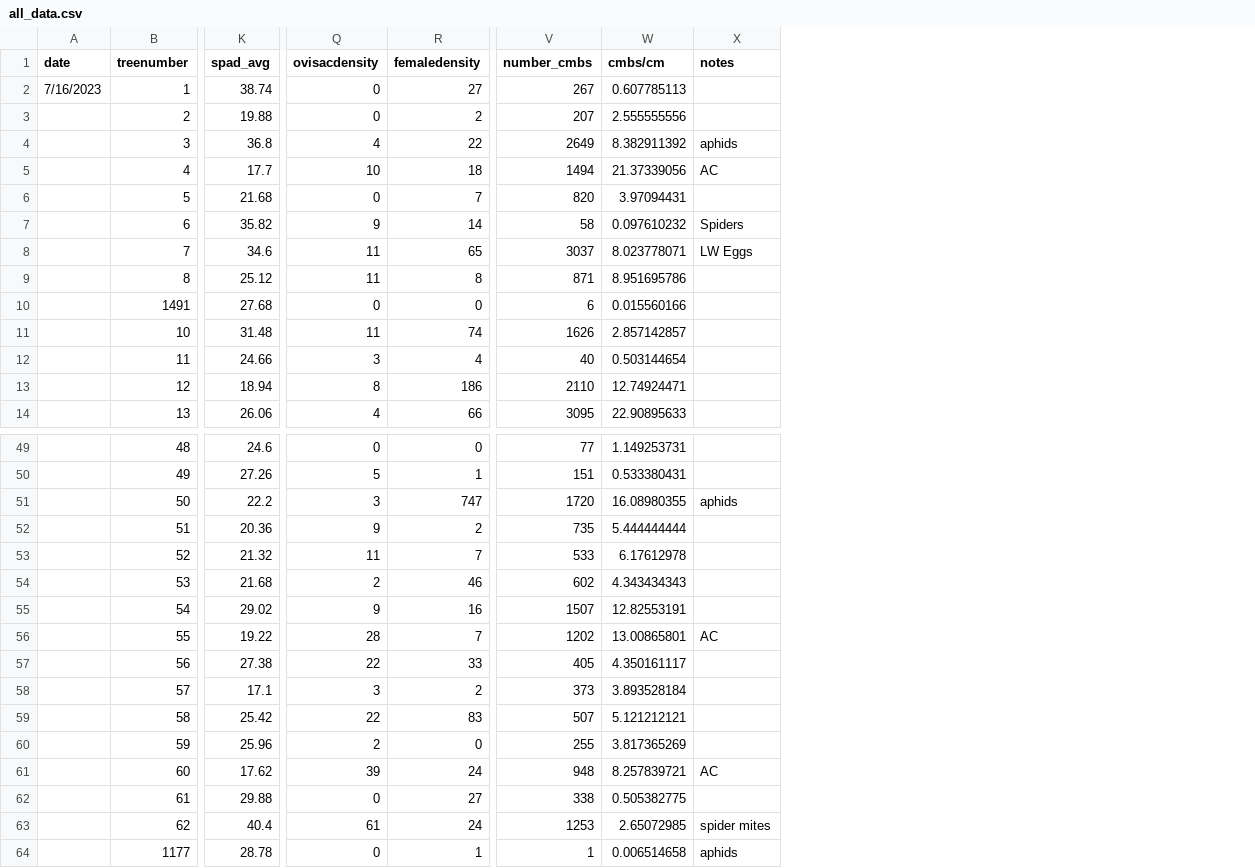
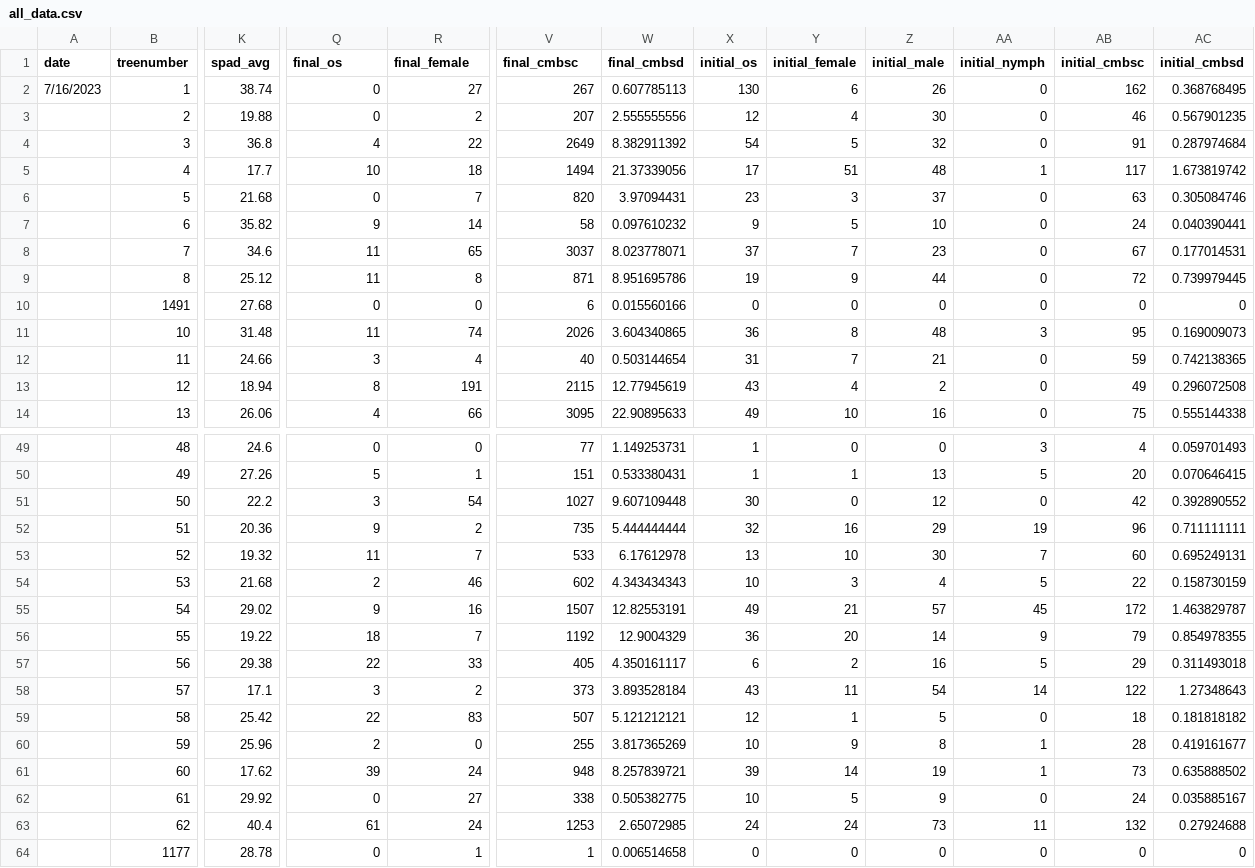
Before and after one commit to amberose01/CMBS_Ch1, a CSV file: all_data.csv, drawn as a sheet; only a part is shown, gaps mark what is left out; removed rows and columns are numbered as before the commit, all else as after; the diff covers the shown part only; the diff names each change by its address in the sheet, - before the commit and + after, or states it on an @@ line.

```diff
--- a/all_data.csv
+++ b/all_data.csv
-column X (notes), rows 4-8: aphids | AC |  | Spiders | LW Eggs; rows 51-64: aphids |  |  |  |  | AC |  |  |  |  | AC |  | spider mites | aphids
+column X (initial_os), rows 2-14: 130 | 12 | 54 | 17 | 23 | 9 | 37 | 19 | 0 | 36 | 31 | 43 | 49; rows 49-64: 1 | 1 | 30 | 32 | 13 | 10 | 49 | 36 | 6 | 43 | 12 | 10 | 39 | 10 | 24 | 0
+column Y (initial_female), rows 2-14: 6 | 4 | 5 | 51 | 3 | 5 | 7 | 9 | 0 | 8 | 7 | 4 | 10; rows 49-64: 0 | 1 | 0 | 16 | 10 | 3 | 21 | 20 | 2 | 11 | 1 | 9 | 14 | 5 | 24 | 0
+column Z (initial_male), rows 2-14: 26 | 30 | 32 | 48 | 37 | 10 | 23 | 44 | 0 | 48 | 21 | 2 | 16; rows 49-64: 0 | 13 | 12 | 29 | 30 | 4 | 57 | 14 | 16 | 54 | 5 | 8 | 19 | 9 | 73 | 0
+column AA (initial_nymph), rows 2-14: 0 | 0 | 0 | 1 | 0 | 0 | 0 | 0 | 0 | 3 | 0 | 0 | 0; rows 49-64: 3 | 5 | 0 | 19 | 7 | 5 | 45 | 9 | 5 | 14 | 0 | 1 | 1 | 0 | 11 | 0
+column AB (initial_cmbsc), rows 2-14: 162 | 46 | 91 | 117 | 63 | 24 | 67 | 72 | 0 | 95 | 59 | 49 | 75; rows 49-64: 4 | 20 | 42 | 96 | 60 | 22 | 172 | 79 | 29 | 122 | 18 | 28 | 73 | 24 | 132 | 0
+column AC (initial_cmbsd), rows 2-14: 0.368768495 | 0.567901235 | 0.287974684 | 1.673819742 | 0.305084746 | 0.040390441 | 0.177014531 | 0.739979445 | 0 | 0.169009073 | 0.742138365 | 0.296072508 | 0.555144338; rows 49-64: 0.059701493 | 0.070646415 | 0.392890552 | 0.711111111 | 0.695249131 | 0.158730159 | 1.463829787 | 0.854978355 | 0.311493018 | 1.27348643 | 0.181818182 | 0.419161677 | 0.635888502 | 0.035885167 | 0.27924688 | 0
-Q1: ovisacdensity
+Q1: final_os
-R1: femaledensity
+R1: final_female
-V1: number_cmbs
+V1: final_cmbsc
-W1: cmbs/cm
+W1: final_cmbsd
-V11 (final_cmbsc): 1626
+V11 (final_cmbsc): 2026
-W11 (final_cmbsd): 2.857142857
+W11 (final_cmbsd): 3.604340865
-R13 (final_female): 186
+R13 (final_female): 191
-V13 (final_cmbsc): 2110
+V13 (final_cmbsc): 2115
-W13 (final_cmbsd): 12.74924471
+W13 (final_cmbsd): 12.77945619
-R51 (final_female): 747
+R51 (final_female): 54
-V51 (final_cmbsc): 1720
+V51 (final_cmbsc): 1027
-W51 (final_cmbsd): 16.08980355
+W51 (final_cmbsd): 9.607109448
-K53 (spad_avg): 21.32
+K53 (spad_avg): 19.32
-Q56 (final_os): 28
+Q56 (final_os): 18
-V56 (final_cmbsc): 1202
+V56 (final_cmbsc): 1192
-W56 (final_cmbsd): 13.00865801
+W56 (final_cmbsd): 12.9004329
-K57 (spad_avg): 27.38
+K57 (spad_avg): 29.38
-K62 (spad_avg): 29.88
+K62 (spad_avg): 29.92
```
Also changed, not shown: 20 edited cells elsewhere in this file, cmbs_counts.csv, cmbs_counts_tp.csv, 2 other files.
